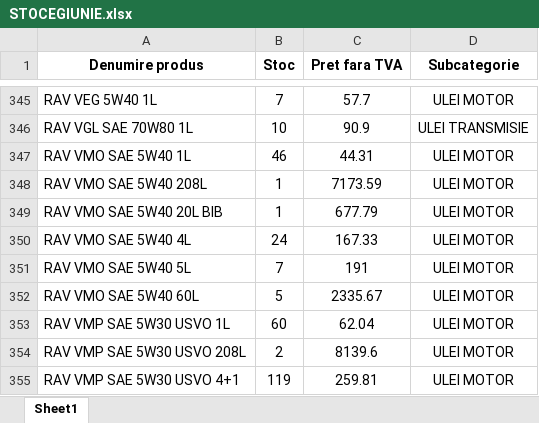
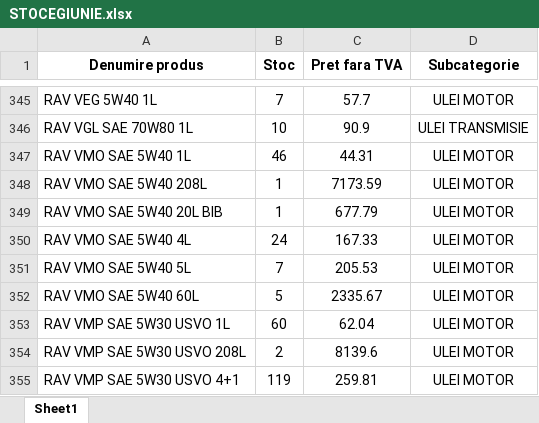
Before and after one commit to ab12slk-sys/dmautoravenol, an Excel workbook: STOCEGIUNIE.xlsx, sheet Sheet1, drawn as a sheet; only a part is shown, gaps mark what is left out; values as stored, in another font and other column widths than the file's, no borders; the diff covers the shown part only; the diff names each change by its address in the sheet, - before the commit and + after, or states it on an @@ line.

```diff
--- a/STOCEGIUNIE.xlsx (sheet Sheet1)
+++ b/STOCEGIUNIE.xlsx (sheet Sheet1)
-C351 (Pret fara TVA): 191
+C351 (Pret fara TVA): 205.53
```
Also changed, not shown: 7 edited cells elsewhere in this sheet.
